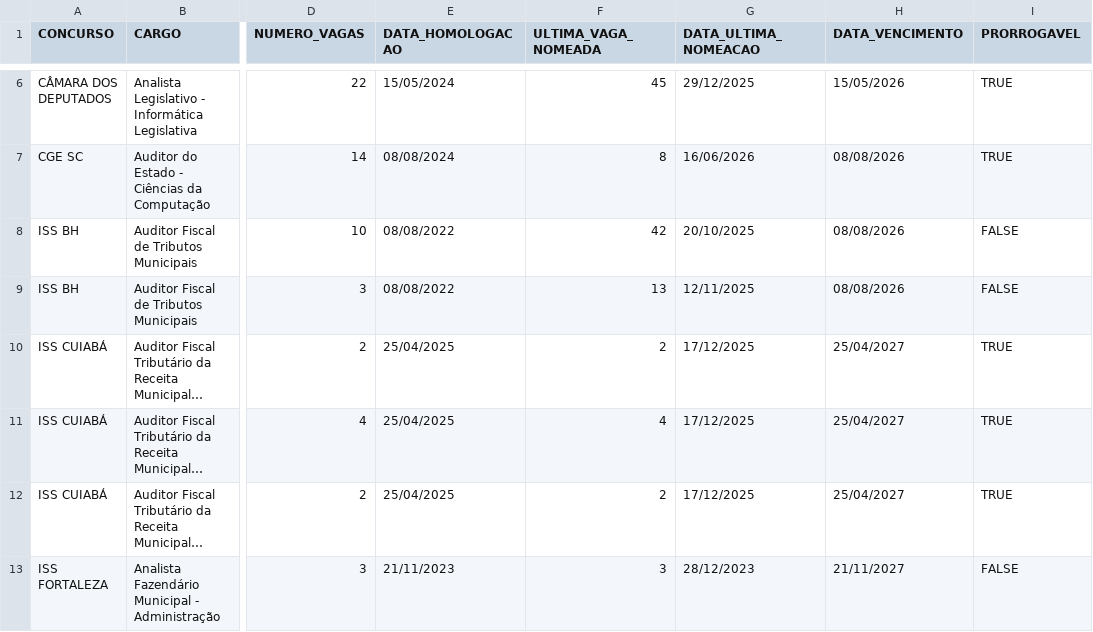
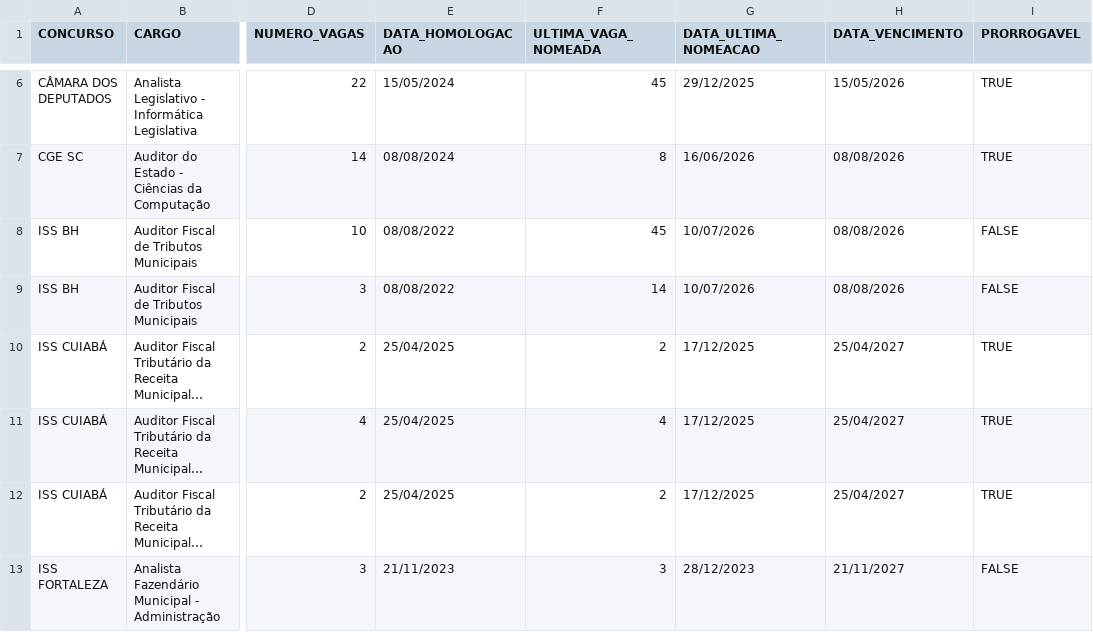
Before and after one commit to obsertatorioissrj/observatorioissrj.github.io, a CSV file: evasao/data/outros_concursos.csv, drawn as a sheet; only a part is shown, gaps mark what is left out; long unchanged cells end in …; the diff names each change by its address in the sheet, - before the commit and + after, or states it on an @@ line.

Commit message:
ISS BH

```diff
--- a/evasao/data/outros_concursos.csv
+++ b/evasao/data/outros_concursos.csv
-F8 (ULTIMA_VAGA_NOMEADA): 42
+F8 (ULTIMA_VAGA_NOMEADA): 45
-G8 (DATA_ULTIMA_NOMEACAO): 20/10/2025
+G8 (DATA_ULTIMA_NOMEACAO): 10/07/2026
-F9 (ULTIMA_VAGA_NOMEADA): 13
+F9 (ULTIMA_VAGA_NOMEADA): 14
-G9 (DATA_ULTIMA_NOMEACAO): 12/11/2025
+G9 (DATA_ULTIMA_NOMEACAO): 10/07/2026
```
